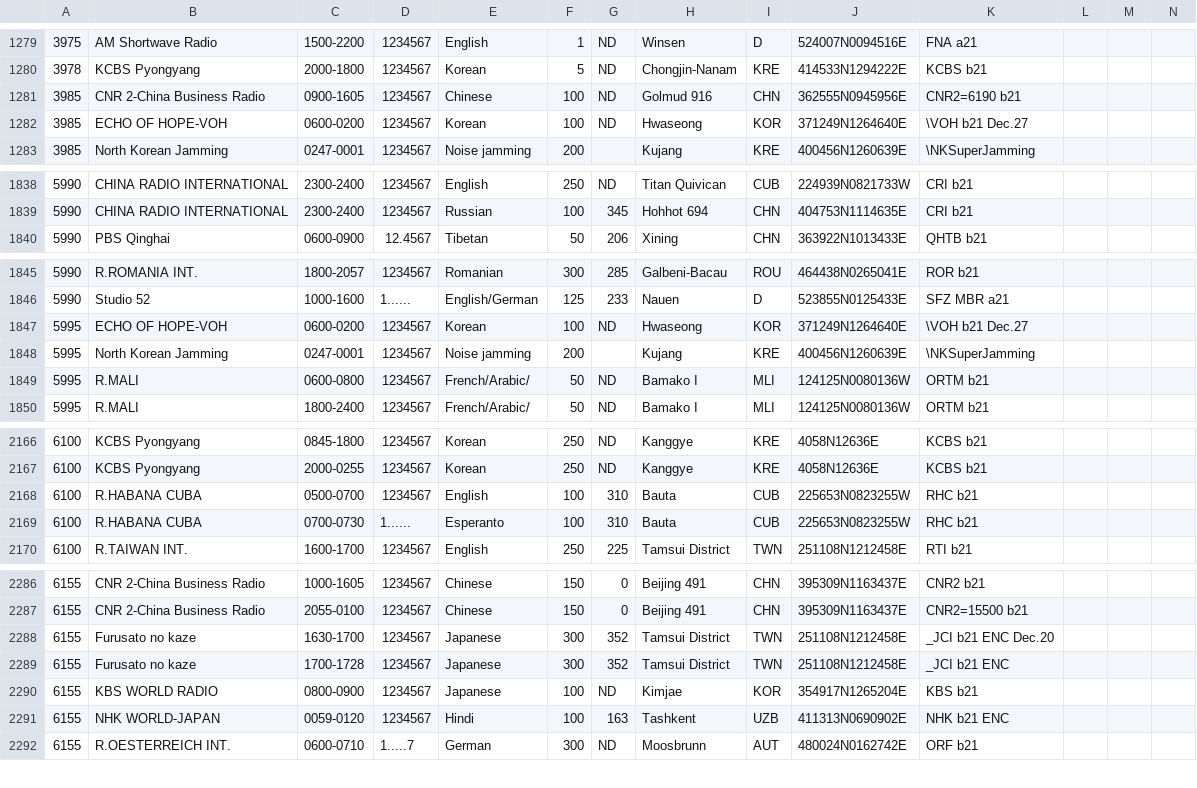
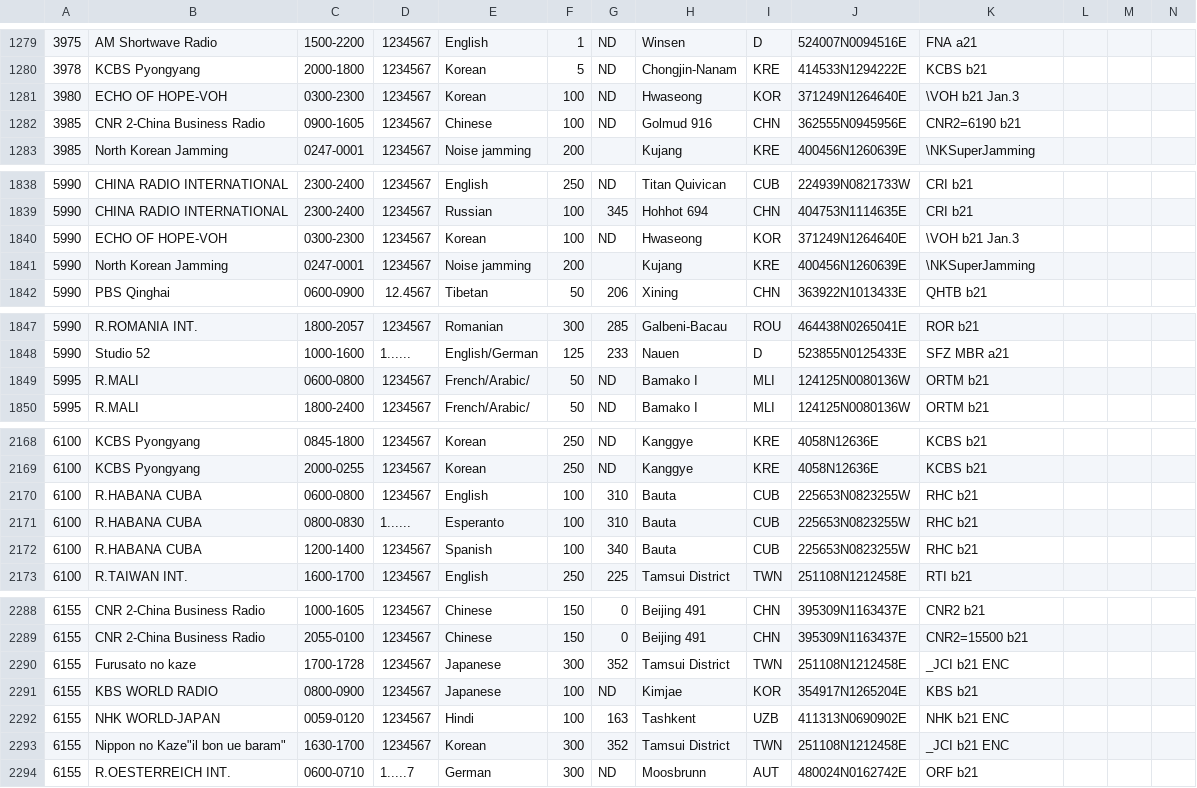
Before and after one commit to skywaveapps/skywaveschedules, a CSV file: updates/asch.csv, drawn as a sheet; only a part is shown, gaps mark what is left out; removed rows and columns are numbered as before the commit, all else as after; rows hold the shown columns only; the diff covers the shown part only; the diff names each change by its address in the sheet, - before the commit and + after, or states it on an @@ line.

```diff
--- a/updates/asch.csv
+++ b/updates/asch.csv
+row 1281: 3980 | ECHO OF HOPE-VOH | 0300-2300 | 1234567 | Korean | 100 | ND | Hwaseong | KOR | 371249N1264640E | \VOH b21 Jan.3
-row 1282: 3985 | ECHO OF HOPE-VOH | 0600-0200 | 1234567 | Korean | 100 | ND | Hwaseong | KOR | 371249N1264640E | \VOH b21 Dec.27
+row 1840: 5990 | ECHO OF HOPE-VOH | 0300-2300 | 1234567 | Korean | 100 | ND | Hwaseong | KOR | 371249N1264640E | \VOH b21 Jan.3
+row 1841: 5990 | North Korean Jamming | 0247-0001 | 1234567 | Noise jamming | 200 |  | Kujang | KRE | 400456N1260639E | \NKSuperJamming
-row 1847: 5995 | ECHO OF HOPE-VOH | 0600-0200 | 1234567 | Korean | 100 | ND | Hwaseong | KOR | 371249N1264640E | \VOH b21 Dec.27
-row 1848: 5995 | North Korean Jamming | 0247-0001 | 1234567 | Noise jamming | 200 |  | Kujang | KRE | 400456N1260639E | \NKSuperJamming
-C2170: 0500-0700
+C2170: 0600-0800
-C2171: 0700-0730
+C2171: 0800-0830
+row 2172: 6100 | R.HABANA CUBA | 1200-1400 | 1234567 | Spanish | 100 | 340 | Bauta | CUB | 225653N0823255W | RHC b21
-row 2288: 6155 | Furusato no kaze | 1630-1700 | 1234567 | Japanese | 300 | 352 | Tamsui District | TWN | 251108N1212458E | _JCI b21 ENC Dec.20
+row 2293: 6155 | Nippon no Kaze"il bon ue baram" | 1630-1700 | 1234567 | Korean | 300 | 352 | Tamsui District | TWN | 251108N1212458E | _JCI b21 ENC
```
Also changed, not shown: 3 added rows, 3 removed rows and 21 edited cells elsewhere in this file, 3 other files.
